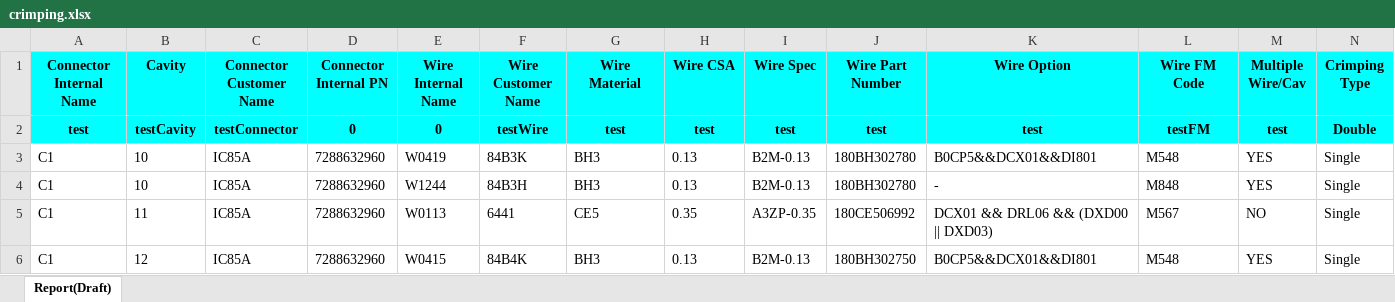
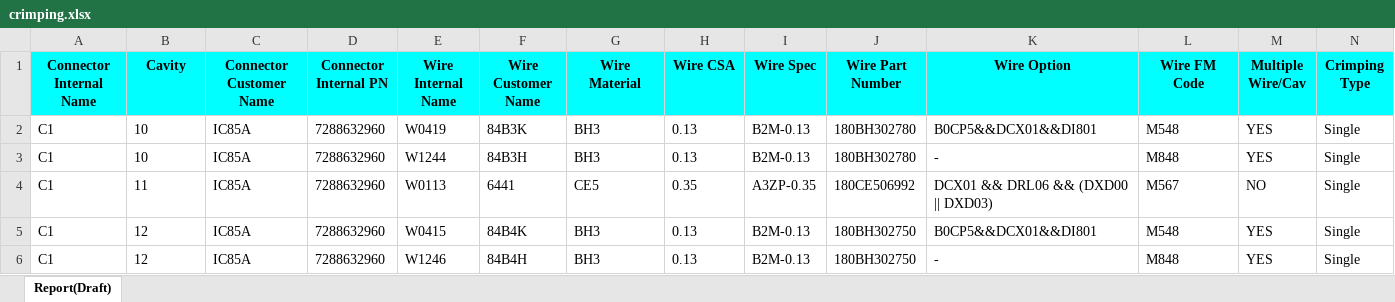
Before and after one commit to AbdelkarimChamlal/Wires, an Excel workbook: src/main/resources/crimping.xlsx, sheet Report(Draft), drawn as a sheet; only a part is shown; the shorter side is filled out with more unchanged rows; values as stored, in another font and other column widths than the file's, no borders; rows hold the shown columns only; the diff names each change by its address in the sheet, - before the commit and + after, or states it on an @@ line.

```diff
--- a/src/main/resources/crimping.xlsx (sheet Report(Draft))
+++ b/src/main/resources/crimping.xlsx (sheet Report(Draft))
-row 2: test | testCavity | testConnector | 0 | 0 | testWire | test | test | test | test | test | testFM | test | Double
```
Also changed, not shown: src/main/resources/max.xlsx, 19 other files.
